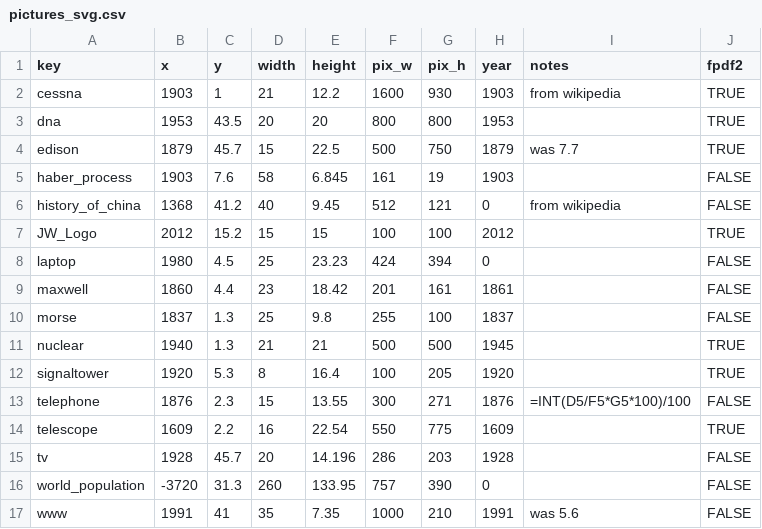
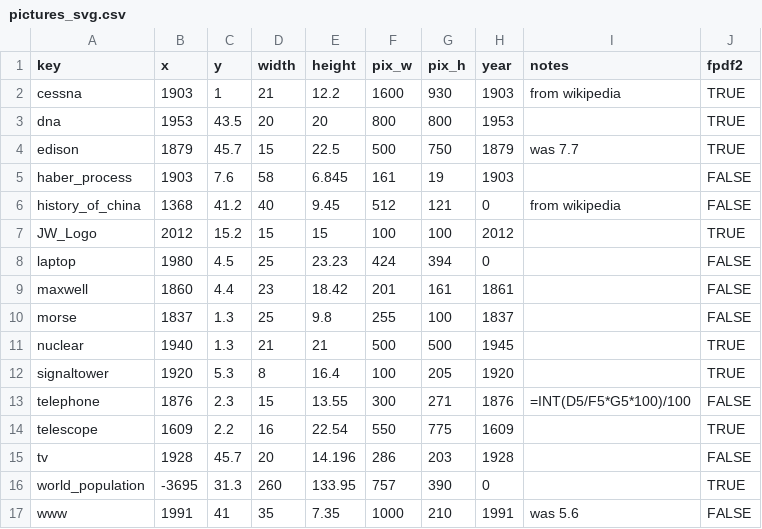
Before and after one commit to kreier/timeline, a CSV file: db/pictures_svg.csv, drawn as a sheet.

```diff
--- a/db/pictures_svg.csv
+++ b/db/pictures_svg.csv
@@ -15,3 +15,3 @@ telescope,1609,2.2,16,22.54,550,775,1609,,TRUE
 tv,1928,45.7,20,14.196,286,203,1928,,FALSE
-world_population,-3720,31.3,260,133.95,757,390,0,,FALSE
+world_population,-3695,31.3,260,133.95,757,390,0,,TRUE
 www,1991,41,35,7.35,1000,210,1991,was 5.6,FALSE
```
Also changed, not shown: db/pictures.csv, images/images_source.csv, 14 other files.
